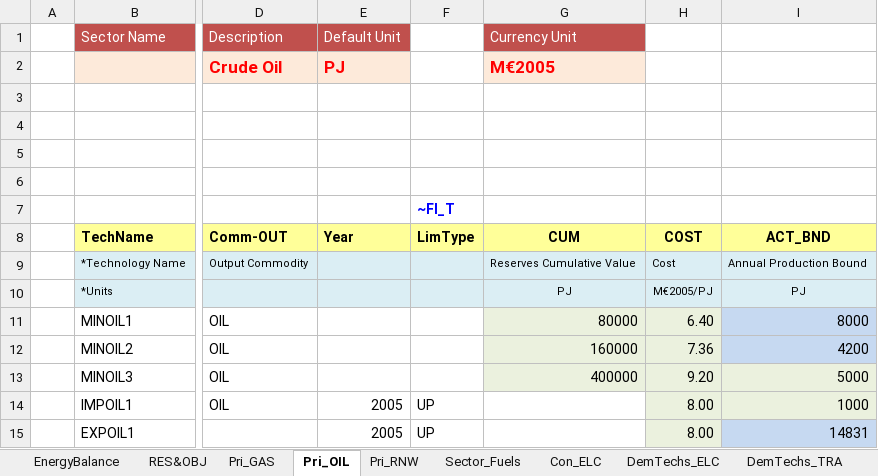
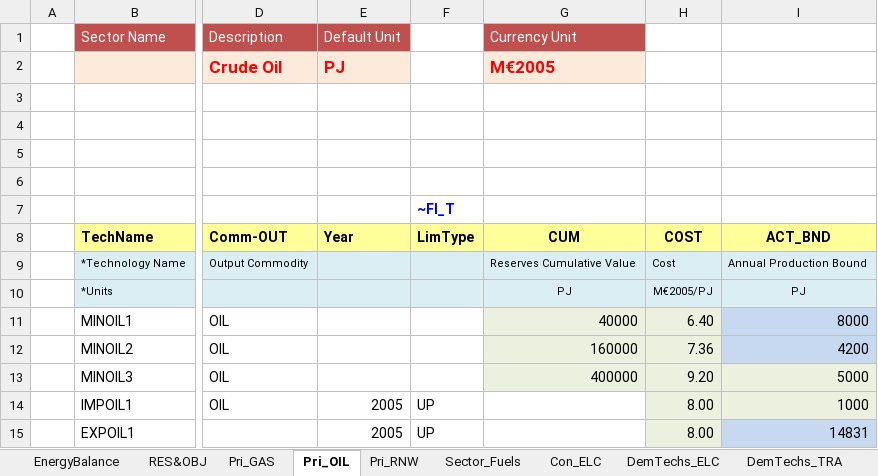
Before and after one commit to engcaicedo/CasoBase_Junio_Simulacion, an Excel workbook: VT_REG_PRI.xlsx, sheet Pri_OIL, drawn as a sheet; only a part is shown, gaps mark what is left out; values as stored, in another font and other column widths than the file's, no borders; charts and pictures not drawn; the diff names each change by its address in the sheet, - before the commit and + after, or states it on an @@ line.

```diff
--- a/VT_REG_PRI.xlsx (sheet Pri_OIL)
+++ b/VT_REG_PRI.xlsx (sheet Pri_OIL)
-G11: 80000
+G11: 40000
```
Also changed, not shown: sheet DemTechs_TRA, sheet Pri_GAS, sheet Con_ELC.
